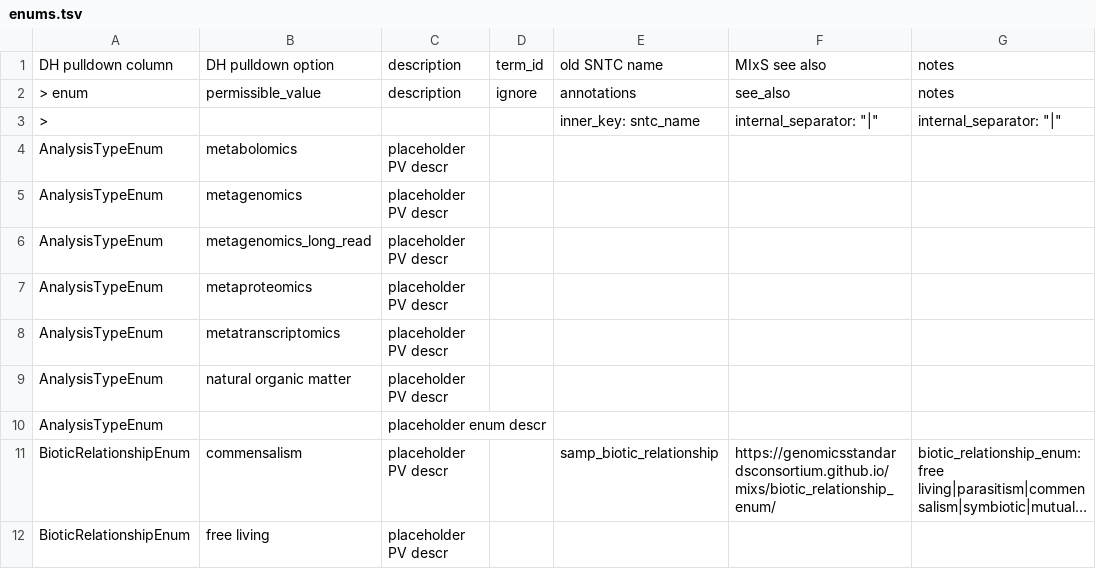
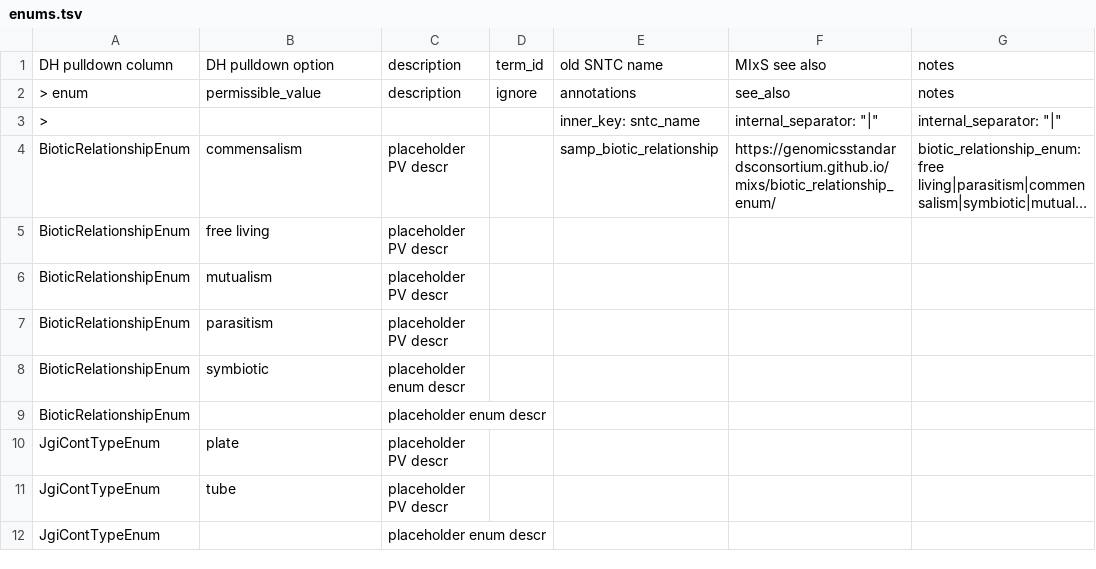
Before and after one commit to microbiomedata/submission-schema, a TSV file: schemasheets/tsv_in/enums.tsv, drawn as a sheet; only a part is shown; the shorter side is filled out with more unchanged rows; long unchanged cells end in …; the diff names each change by its address in the sheet, - before the commit and + after, or states it on an @@ line.

Commit message:
Remove enum which can be imported from nmdc-schema

```diff
--- a/schemasheets/tsv_in/enums.tsv
+++ b/schemasheets/tsv_in/enums.tsv
-row 4: AnalysisTypeEnum | metabolomics | placeholder PV descr
-row 5: AnalysisTypeEnum | metagenomics | placeholder PV descr
-row 6: AnalysisTypeEnum | metagenomics_long_read | placeholder PV descr
-row 7: AnalysisTypeEnum | metaproteomics | placeholder PV descr
-row 8: AnalysisTypeEnum | metatranscriptomics | placeholder PV descr
-row 9: AnalysisTypeEnum | natural organic matter | placeholder PV descr
-row 10: AnalysisTypeEnum |  | placeholder enum descr
```
